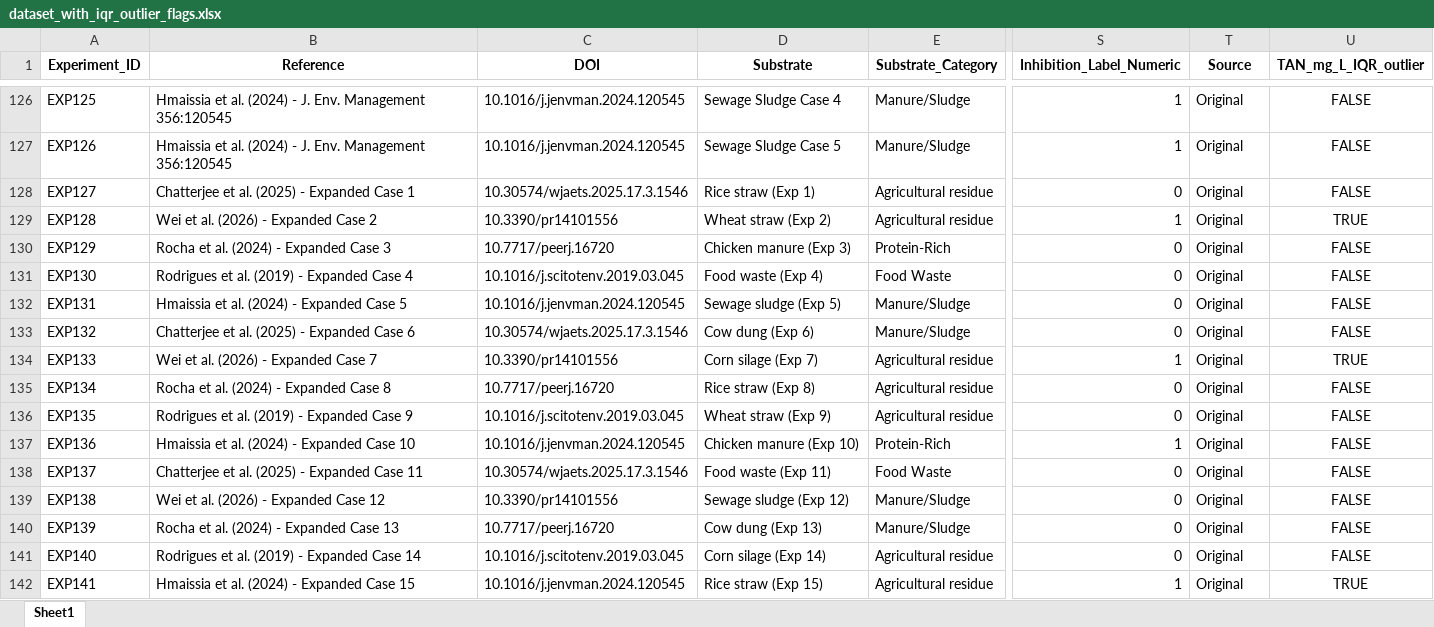
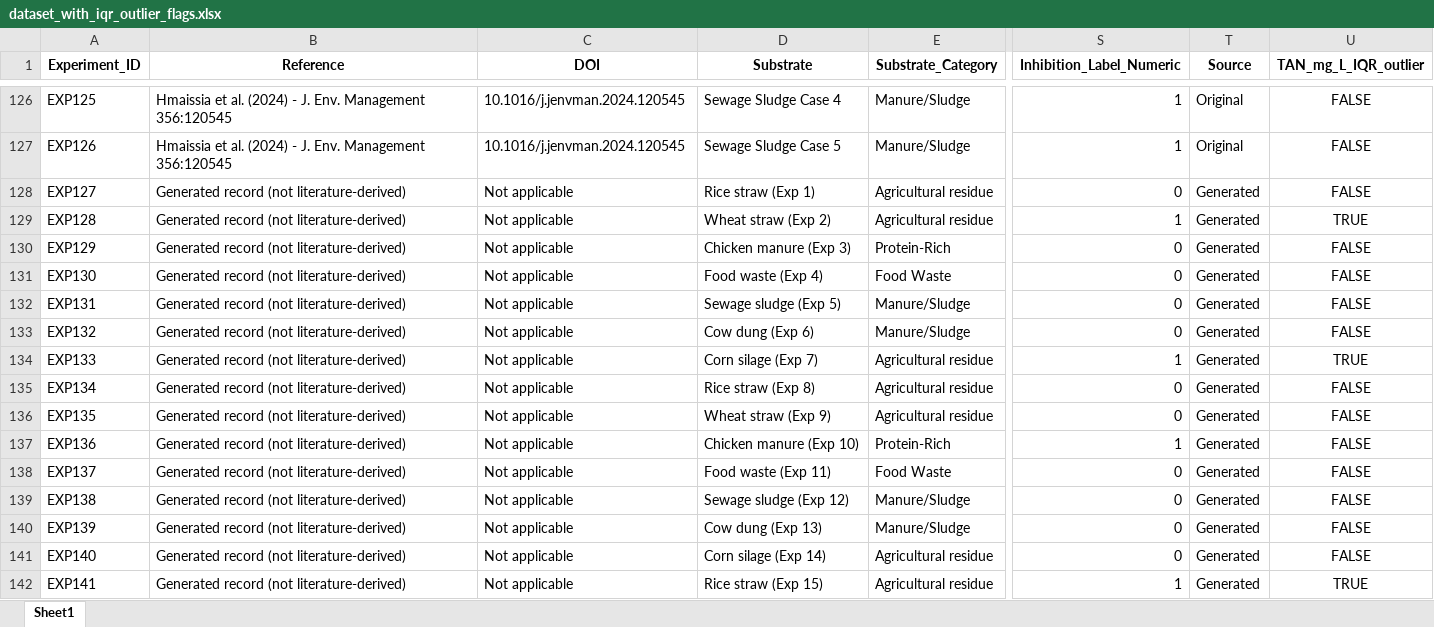
Before and after one commit to Louay22-stack/AnaeroVision, an Excel workbook: Exploratory Data Analysis/EDA outputs/dataset_with_iqr_outlier_flags.xlsx, sheet Sheet1, drawn as a sheet; only a part is shown, gaps mark what is left out; values as stored, in another font and other column widths than the file's, no borders; the diff covers the shown part only; the diff names each change by its address in the sheet, - before the commit and + after, or states it on an @@ line.

Commit message:
Label 184 generated records; correct README results and instructions

```diff
--- a/Exploratory Data Analysis/EDA outputs/dataset_with_iqr_outlier_flags.xlsx (sheet Sheet1)
+++ b/Exploratory Data Analysis/EDA outputs/dataset_with_iqr_outlier_flags.xlsx (sheet Sheet1)
-B128 (Reference): Chatterjee et al. (2025) - Expanded Case 1
+B128 (Reference): Generated record (not literature-derived)
-C128 (DOI): 10.30574/wjaets.2025.17.3.1546
+C128 (DOI): Not applicable
-T128:T142 (Source): Original
+T128:T142 (Source): Generated
-B129 (Reference): Wei et al. (2026) - Expanded Case 2
+B129 (Reference): Generated record (not literature-derived)
-C129 (DOI): 10.3390/pr14101556
+C129 (DOI): Not applicable
-B130 (Reference): Rocha et al. (2024) - Expanded Case 3
+B130 (Reference): Generated record (not literature-derived)
-C130 (DOI): 10.7717/peerj.16720
+C130 (DOI): Not applicable
-B131 (Reference): Rodrigues et al. (2019) - Expanded Case 4
+B131 (Reference): Generated record (not literature-derived)
-C131 (DOI): 10.1016/j.scitotenv.2019.03.045
+C131 (DOI): Not applicable
-B132 (Reference): Hmaissia et al. (2024) - Expanded Case 5
+B132 (Reference): Generated record (not literature-derived)
-C132 (DOI): 10.1016/j.jenvman.2024.120545
+C132 (DOI): Not applicable
-B133 (Reference): Chatterjee et al. (2025) - Expanded Case 6
+B133 (Reference): Generated record (not literature-derived)
-C133 (DOI): 10.30574/wjaets.2025.17.3.1546
+C133 (DOI): Not applicable
-B134 (Reference): Wei et al. (2026) - Expanded Case 7
+B134 (Reference): Generated record (not literature-derived)
-C134 (DOI): 10.3390/pr14101556
+C134 (DOI): Not applicable
-B135 (Reference): Rocha et al. (2024) - Expanded Case 8
+B135 (Reference): Generated record (not literature-derived)
-C135 (DOI): 10.7717/peerj.16720
+C135 (DOI): Not applicable
-B136 (Reference): Rodrigues et al. (2019) - Expanded Case 9
+B136 (Reference): Generated record (not literature-derived)
-C136 (DOI): 10.1016/j.scitotenv.2019.03.045
+C136 (DOI): Not applicable
-B137 (Reference): Hmaissia et al. (2024) - Expanded Case 10
+B137 (Reference): Generated record (not literature-derived)
-C137 (DOI): 10.1016/j.jenvman.2024.120545
+C137 (DOI): Not applicable
-B138 (Reference): Chatterjee et al. (2025) - Expanded Case 11
+B138 (Reference): Generated record (not literature-derived)
-C138 (DOI): 10.30574/wjaets.2025.17.3.1546
+C138 (DOI): Not applicable
-B139 (Reference): Wei et al. (2026) - Expanded Case 12
+B139 (Reference): Generated record (not literature-derived)
-C139 (DOI): 10.3390/pr14101556
+C139 (DOI): Not applicable
-B140 (Reference): Rocha et al. (2024) - Expanded Case 13
+B140 (Reference): Generated record (not literature-derived)
-C140 (DOI): 10.7717/peerj.16720
+C140 (DOI): Not applicable
-B141 (Reference): Rodrigues et al. (2019) - Expanded Case 14
+B141 (Reference): Generated record (not literature-derived)
-C141 (DOI): 10.1016/j.scitotenv.2019.03.045
+C141 (DOI): Not applicable
-B142 (Reference): Hmaissia et al. (2024) - Expanded Case 15
+B142 (Reference): Generated record (not literature-derived)
-C142 (DOI): 10.1016/j.jenvman.2024.120545
+C142 (DOI): Not applicable
```
Also changed, not shown: 507 edited cells elsewhere in this sheet, DATASET/Operational-dataset.xlsx, 3 other files.
